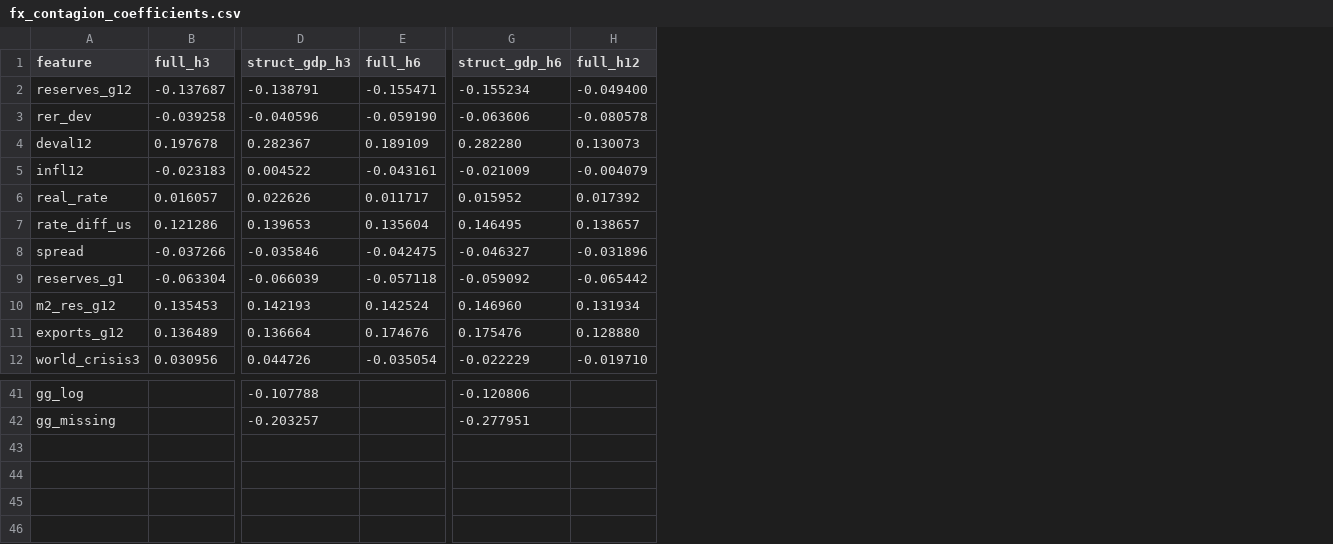
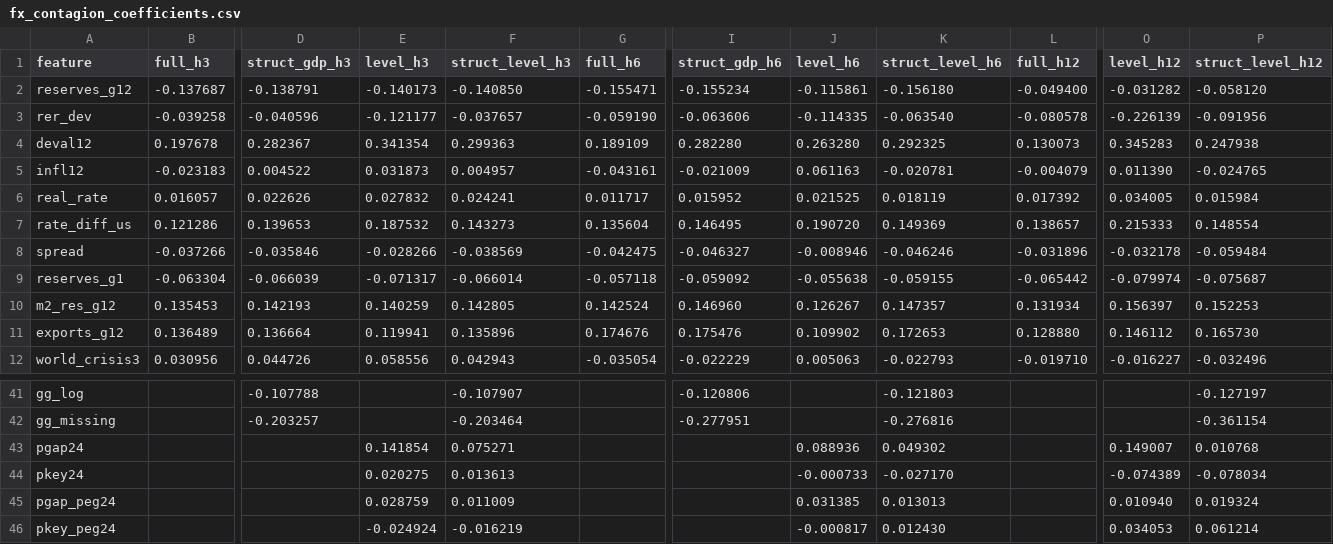
Before and after one commit to unicat-42/seldon, a CSV file: reports/fx_contagion_coefficients.csv, drawn as a sheet; only a part is shown, gaps mark what is left out; rows hold the shown columns only; the diff names each change by its address in the sheet, - before the commit and + after, or states it on an @@ line.

```diff
--- a/reports/fx_contagion_coefficients.csv
+++ b/reports/fx_contagion_coefficients.csv
+column E (level_h3), rows 2-12: -0.140173 | -0.121177 | 0.341354 | 0.031873 | 0.027832 | 0.187532 | -0.028266 | -0.071317 | 0.140259 | 0.119941 | 0.058556
+column F (struct_level_h3), rows 2-12: -0.140850 | -0.037657 | 0.299363 | 0.004957 | 0.024241 | 0.143273 | -0.038569 | -0.066014 | 0.142805 | 0.135896 | 0.042943; rows 41-42: -0.107907 | -0.203464
+column J (level_h6), rows 2-12: -0.115861 | -0.114335 | 0.263280 | 0.061163 | 0.021525 | 0.190720 | -0.008946 | -0.055638 | 0.126267 | 0.109902 | 0.005063
+column K (struct_level_h6), rows 2-12: -0.156180 | -0.063540 | 0.292325 | -0.020781 | 0.018119 | 0.149369 | -0.046246 | -0.059155 | 0.147357 | 0.172653 | -0.022793; rows 41-42: -0.121803 | -0.276816
+column O (level_h12), rows 2-12: -0.031282 | -0.226139 | 0.345283 | 0.011390 | 0.034005 | 0.215333 | -0.032178 | -0.079974 | 0.156397 | 0.146112 | -0.016227
+column P (struct_level_h12), rows 2-12: -0.058120 | -0.091956 | 0.247938 | -0.024765 | 0.015984 | 0.148554 | -0.059484 | -0.075687 | 0.152253 | 0.165730 | -0.032496; rows 41-42: -0.127197 | -0.361154
+row 43: pgap24 |  |  | 0.141854 | 0.075271 |  |  | 0.088936 | 0.049302 |  | 0.149007 | 0.010768
+row 44: pkey24 |  |  | 0.020275 | 0.013613 |  |  | -0.000733 | -0.027170 |  | -0.074389 | -0.078034
+row 45: pgap_peg24 |  |  | 0.028759 | 0.011009 |  |  | 0.031385 | 0.013013 |  | 0.010940 | 0.019324
+row 46: pkey_peg24 |  |  | -0.024924 | -0.016219 |  |  | -0.000817 | 0.012430 |  | 0.034053 | 0.061214
```
Also changed, not shown: reports/fx_contagion_cases.csv, reports/fx_contagion_univariate.csv, 8 other files.
